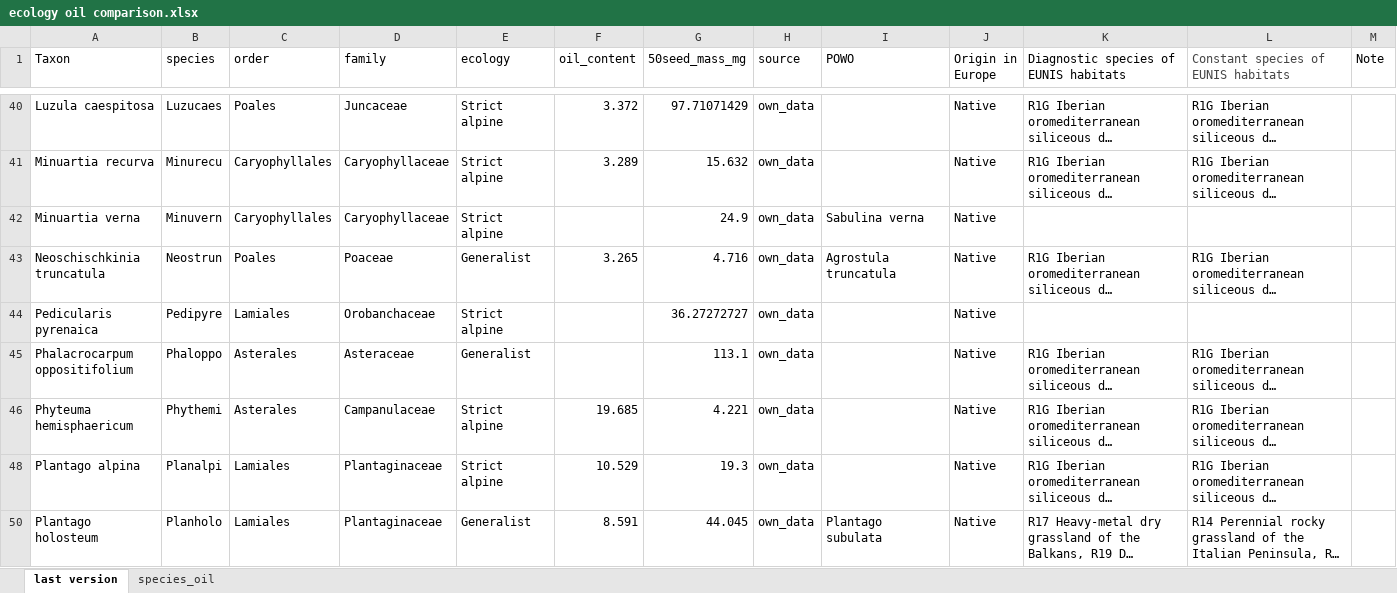
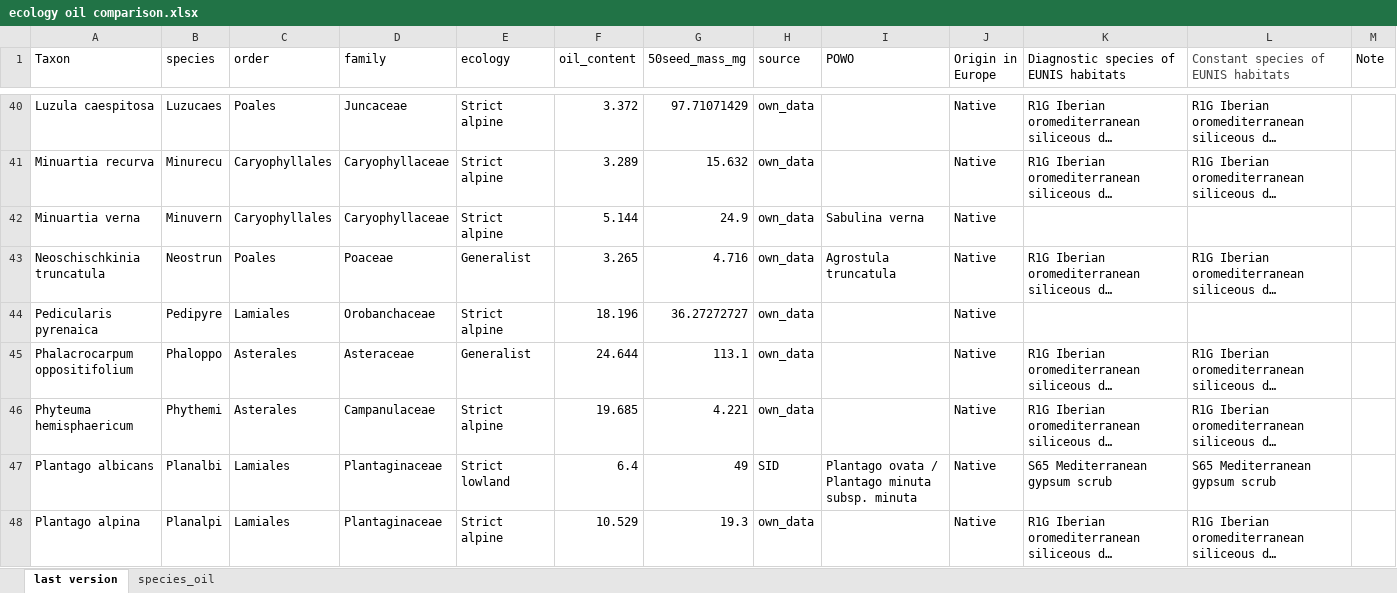
Before and after one commit to clara-espinosa/Oilcontent_Longevity, an Excel workbook: data/ecology oil comparison.xlsx, sheet last version, drawn as a sheet; only a part is shown, gaps mark what is left out; the shorter side is filled out with more unchanged rows; long unchanged cells end in …; values as stored, in another font and other column widths than the file's, no borders; the diff covers the shown part only; the diff names each change by its address in the sheet, - before the commit and + after, or states it on an @@ line.

Commit message:
Analysis and figures redone with extra 2024 oil data

```diff
--- a/data/ecology oil comparison.xlsx (sheet last version)
+++ b/data/ecology oil comparison.xlsx (sheet last version)
-F42 (oil_content): (empty)
+F42 (oil_content): 5.144
-F44 (oil_content): (empty)
+F44 (oil_content): 18.196
-F45 (oil_content): (empty)
+F45 (oil_content): 24.644
@@ row 47 unhidden: Plantago albicans | Planalbi | Lamiales | Plantaginaceae | Strict lowland | 6.4 | 49 | SID | Plantago ovata / Plantago minuta subsp. minuta | Native | S65 Mediterranean gypsum scrub | S65 Mediterranean gypsum scrub @@
```
Also changed, not shown: 19 hidden or unhidden rows and 8 edited cells elsewhere in this sheet, 18 other files.
